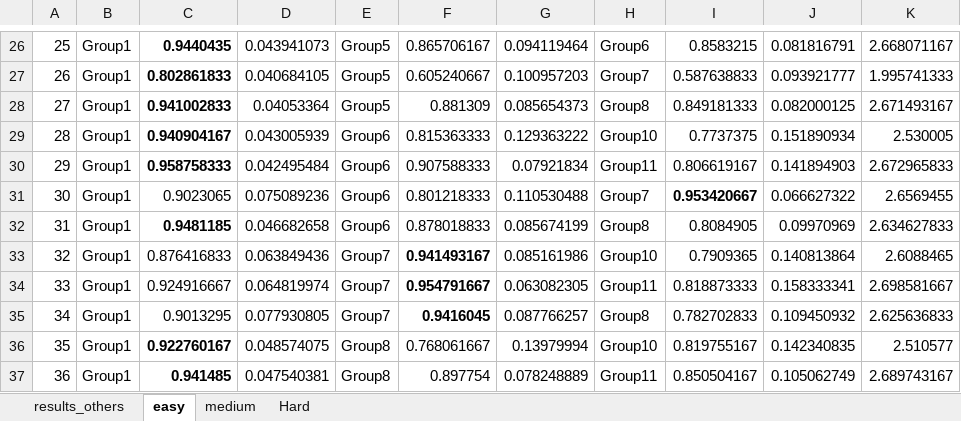
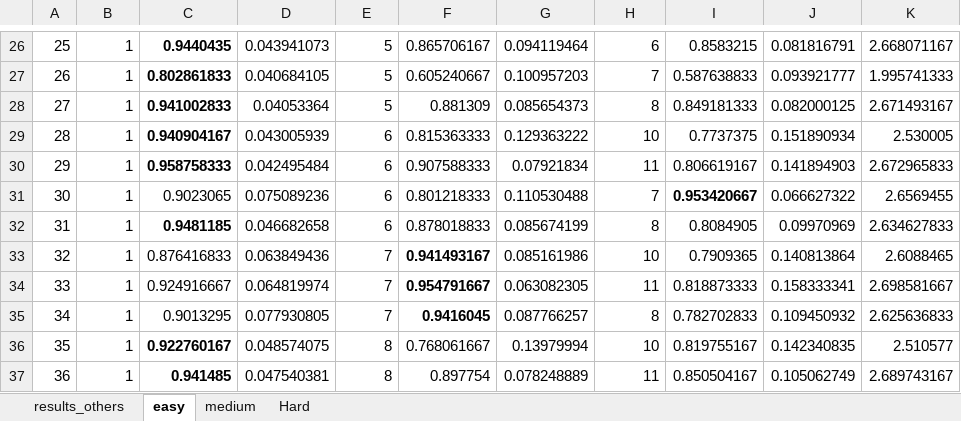
Before and after one commit to edward010/AI-Negotiation, an Excel workbook: results_others.xlsx, sheet easy, drawn as a sheet; only a part is shown, gaps mark what is left out; values as stored, in another font and other column widths than the file's, no borders; the diff covers the shown part only; the diff names each change by its address in the sheet, - before the commit and + after, or states it on an @@ line.

```diff
--- a/results_others.xlsx (sheet easy)
+++ b/results_others.xlsx (sheet easy)
-B26:B37: Group1
+B26:B37: 1
-E26:E28: Group5
+E26:E28: 5
-H26: Group6
+H26: 6
-H27: Group7
+H27: 7
-H28: Group8
+H28: 8
-E29:E32: Group6
+E29:E32: 6
-H29: Group10
+H29: 10
-H30: Group11
+H30: 11
-H31: Group7
+H31: 7
-H32: Group8
+H32: 8
-E33:E35: Group7
+E33:E35: 7
-H33: Group10
+H33: 10
-H34: Group11
+H34: 11
-H35: Group8
+H35: 8
-E36:E37: Group8
+E36:E37: 8
-H36: Group10
+H36: 10
-H37: Group11
+H37: 11
```
Also changed, not shown: 1 added row, 1 removed row and 72 edited cells elsewhere in this sheet, sheet medium, sheet Hard, sheet results_others.
